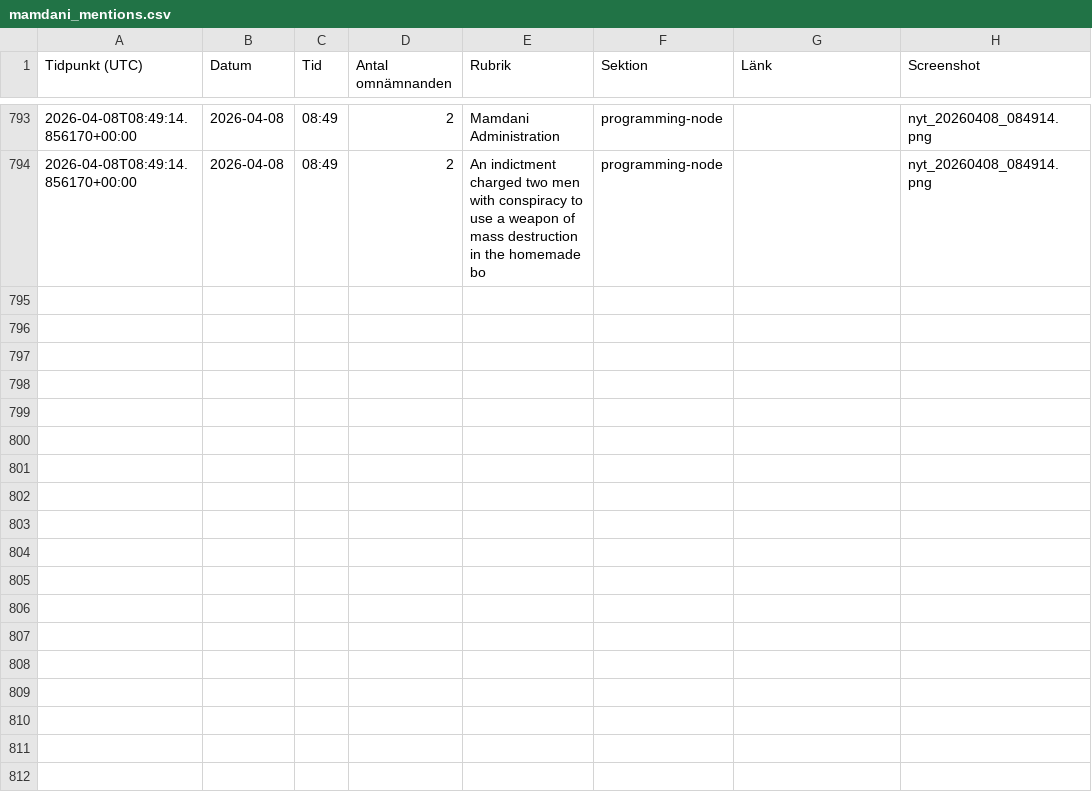
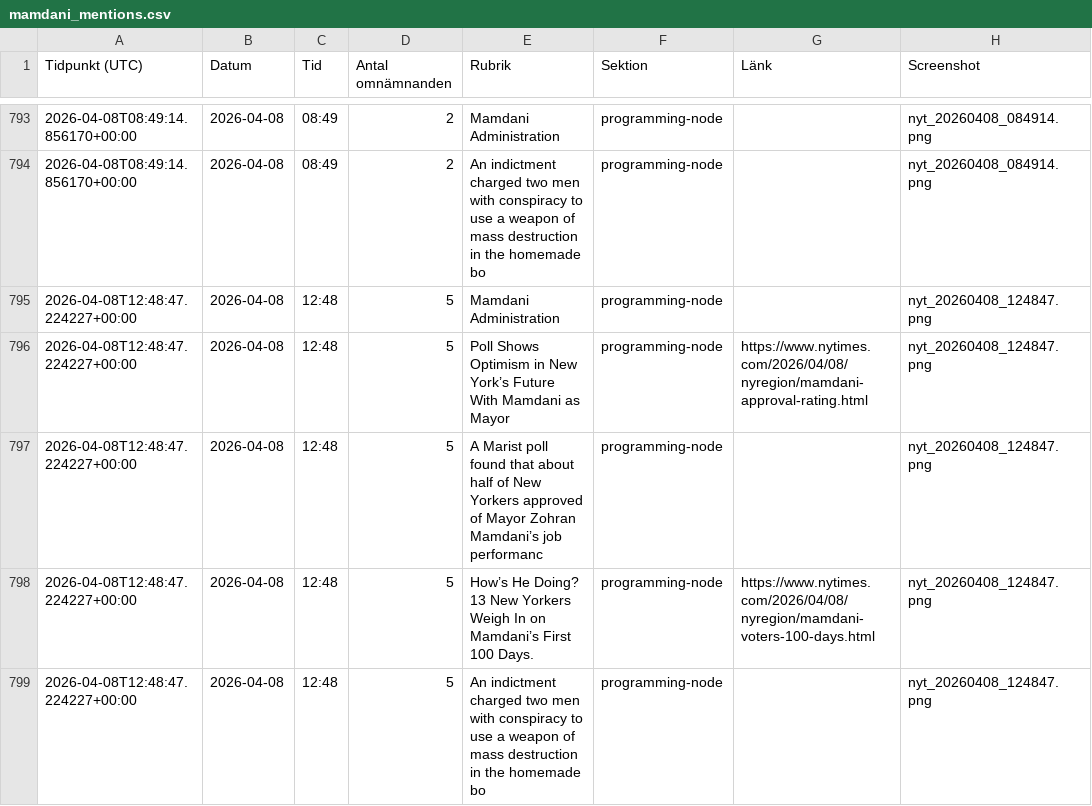
Before and after one commit to rikardlinde/nyt-mamdani-tracker, a CSV file: data/mamdani_mentions.csv, drawn as a sheet; only a part is shown, gaps mark what is left out.

```diff
--- a/data/mamdani_mentions.csv
+++ b/data/mamdani_mentions.csv
@@ -794 +794,6 @@ Tidpunkt (UTC),Datum,Tid,Antal omnämnanden,Rubrik,Sektion,Länk,Screenshot
 2026-04-08T08:49:14.856170+00:00,2026-04-08,08:49,2,An indictment charged two men with conspiracy to use a weapon of mass destruction in the homemade bo,programming-node,,nyt_20260408_084914.png
+2026-04-08T12:48:47.224227+00:00,2026-04-08,12:48,5,Mamdani Administration,programming-node,,nyt_20260408_124847.png
+2026-04-08T12:48:47.224227+00:00,2026-04-08,12:48,5,Poll Shows Optimism in New York’s Future With Mamdani as Mayor,programming-node,https://www.nytimes.com/2026/04/08/nyregion/mamdani-approval-rating.html,nyt_20260408_124847.png
+2026-04-08T12:48:47.224227+00:00,2026-04-08,12:48,5,A Marist poll found that about half of New Yorkers approved of Mayor Zohran Mamdani’s job performanc,programming-node,,nyt_20260408_124847.png
+2026-04-08T12:48:47.224227+00:00,2026-04-08,12:48,5,How’s He Doing? 13 New Yorkers Weigh In on Mamdani’s First 100 Days.,programming-node,https://www.nytimes.com/2026/04/08/nyregion/mamdani-voters-100-days.html,nyt_20260408_124847.png
+2026-04-08T12:48:47.224227+00:00,2026-04-08,12:48,5,An indictment charged two men with conspiracy to use a weapon of mass destruction in the homemade bo,programming-node,,nyt_20260408_124847.png
```
Also changed, not shown: 2 other files.
